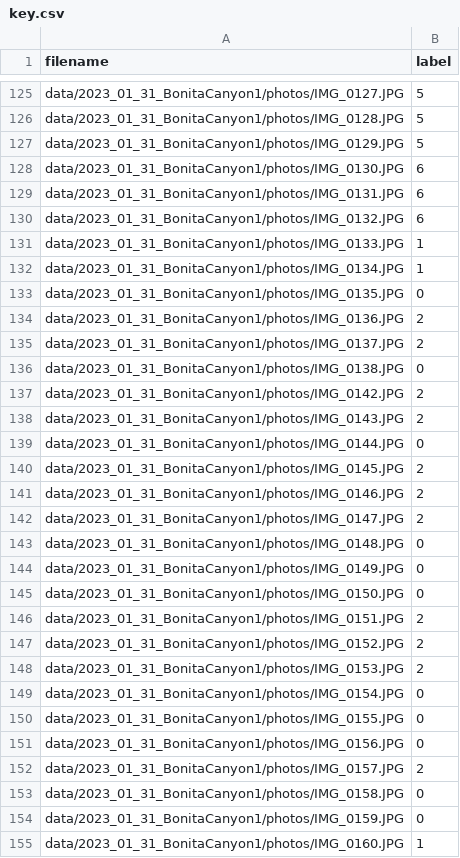
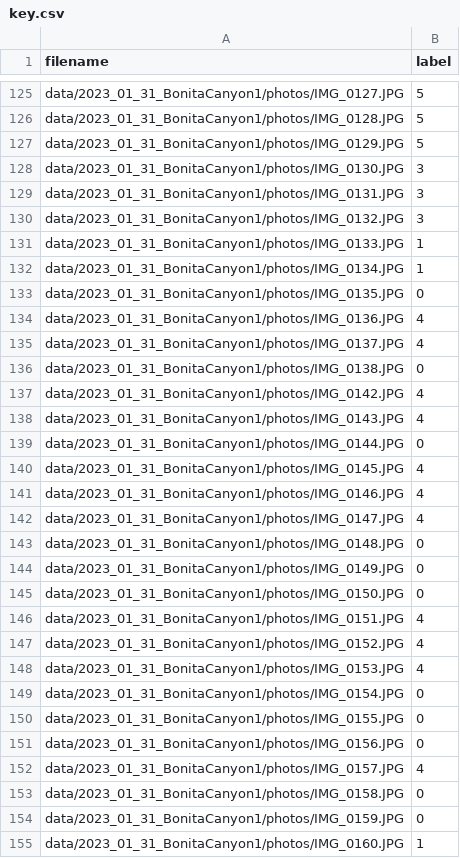
Before and after one commit to CooperdMcCloskey/UCI-Image-Classification, a CSV file: data/2023_01_31_BonitaCanyon1/key.csv, drawn as a sheet; only a part is shown, gaps mark what is left out; the diff covers the shown part only.

```diff
--- a/data/2023_01_31_BonitaCanyon1/key.csv
+++ b/data/2023_01_31_BonitaCanyon1/key.csv
@@ -127,5 +127,5 @@ data/2023_01_31_BonitaCanyon1/photos/IMG_0128.JPG,5
 data/2023_01_31_BonitaCanyon1/photos/IMG_0129.JPG,5
-data/2023_01_31_BonitaCanyon1/photos/IMG_0130.JPG,6
-data/2023_01_31_BonitaCanyon1/photos/IMG_0131.JPG,6
-data/2023_01_31_BonitaCanyon1/photos/IMG_0132.JPG,6
+data/2023_01_31_BonitaCanyon1/photos/IMG_0130.JPG,3
+data/2023_01_31_BonitaCanyon1/photos/IMG_0131.JPG,3
+data/2023_01_31_BonitaCanyon1/photos/IMG_0132.JPG,3
 data/2023_01_31_BonitaCanyon1/photos/IMG_0133.JPG,1
@@ -133,11 +133,11 @@ data/2023_01_31_BonitaCanyon1/photos/IMG_0134.JPG,1
 data/2023_01_31_BonitaCanyon1/photos/IMG_0135.JPG,0
-data/2023_01_31_BonitaCanyon1/photos/IMG_0136.JPG,2
-data/2023_01_31_BonitaCanyon1/photos/IMG_0137.JPG,2
+data/2023_01_31_BonitaCanyon1/photos/IMG_0136.JPG,4
+data/2023_01_31_BonitaCanyon1/photos/IMG_0137.JPG,4
 data/2023_01_31_BonitaCanyon1/photos/IMG_0138.JPG,0
-data/2023_01_31_BonitaCanyon1/photos/IMG_0142.JPG,2
-data/2023_01_31_BonitaCanyon1/photos/IMG_0143.JPG,2
+data/2023_01_31_BonitaCanyon1/photos/IMG_0142.JPG,4
+data/2023_01_31_BonitaCanyon1/photos/IMG_0143.JPG,4
 data/2023_01_31_BonitaCanyon1/photos/IMG_0144.JPG,0
-data/2023_01_31_BonitaCanyon1/photos/IMG_0145.JPG,2
-data/2023_01_31_BonitaCanyon1/photos/IMG_0146.JPG,2
-data/2023_01_31_BonitaCanyon1/photos/IMG_0147.JPG,2
+data/2023_01_31_BonitaCanyon1/photos/IMG_0145.JPG,4
+data/2023_01_31_BonitaCanyon1/photos/IMG_0146.JPG,4
+data/2023_01_31_BonitaCanyon1/photos/IMG_0147.JPG,4
 data/2023_01_31_BonitaCanyon1/photos/IMG_0148.JPG,0
@@ -145,5 +145,5 @@ data/2023_01_31_BonitaCanyon1/photos/IMG_0149.JPG,0
 data/2023_01_31_BonitaCanyon1/photos/IMG_0150.JPG,0
-data/2023_01_31_BonitaCanyon1/photos/IMG_0151.JPG,2
-data/2023_01_31_BonitaCanyon1/photos/IMG_0152.JPG,2
-data/2023_01_31_BonitaCanyon1/photos/IMG_0153.JPG,2
+data/2023_01_31_BonitaCanyon1/photos/IMG_0151.JPG,4
+data/2023_01_31_BonitaCanyon1/photos/IMG_0152.JPG,4
+data/2023_01_31_BonitaCanyon1/photos/IMG_0153.JPG,4
 data/2023_01_31_BonitaCanyon1/photos/IMG_0154.JPG,0
@@ -151,3 +151,3 @@ data/2023_01_31_BonitaCanyon1/photos/IMG_0155.JPG,0
 data/2023_01_31_BonitaCanyon1/photos/IMG_0156.JPG,0
-data/2023_01_31_BonitaCanyon1/photos/IMG_0157.JPG,2
+data/2023_01_31_BonitaCanyon1/photos/IMG_0157.JPG,4
 data/2023_01_31_BonitaCanyon1/photos/IMG_0158.JPG,0
```
Also changed, not shown: 63 edited cells elsewhere in this file, data/2023_05_10_BonitaCanyon1/key.csv, data/2023_10_31_BonitaCanyon1/key.csv, 13 other files.
